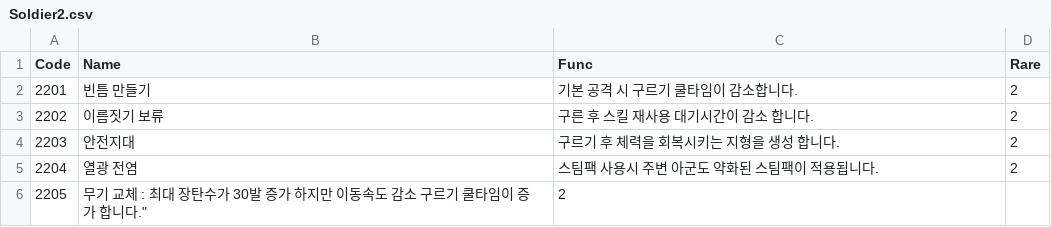
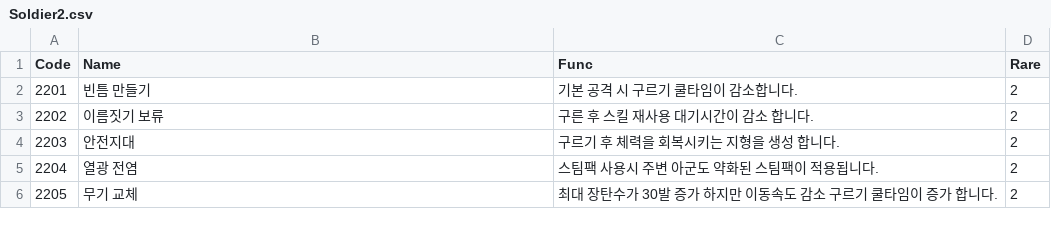
Before and after one commit to sejin0000/NP-14, a CSV file: Assets/Resources/CSVReader/Soldier2.csv, drawn as a sheet.

```diff
--- a/Assets/Resources/CSVReader/Soldier2.csv
+++ b/Assets/Resources/CSVReader/Soldier2.csv
@@ -5,2 +5,2 @@ Code,Name,Func,Rare
 2204,열광 전염,스팀팩 사용시 주변 아군도 약화된 스팀팩이 적용됩니다.,2
-2205,무기 교체 : 최대 장탄수가 30발 증가 하지만 이동속도 감소 구르기 쿨타임이 증가 합니다.",2
+2205,무기 교체,"최대 장탄수가 30발 증가 하지만 이동속도 감소 구르기 쿨타임이 증가 합니다.",2
```
Also changed, not shown: 10 other files.
